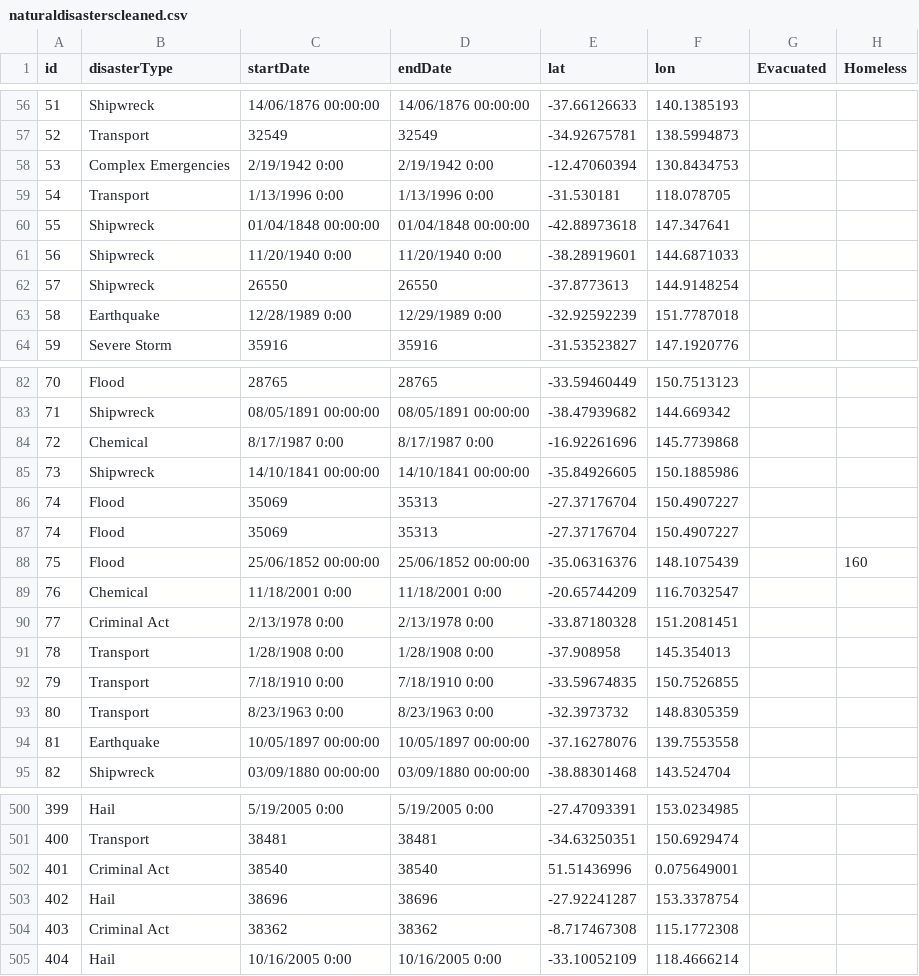
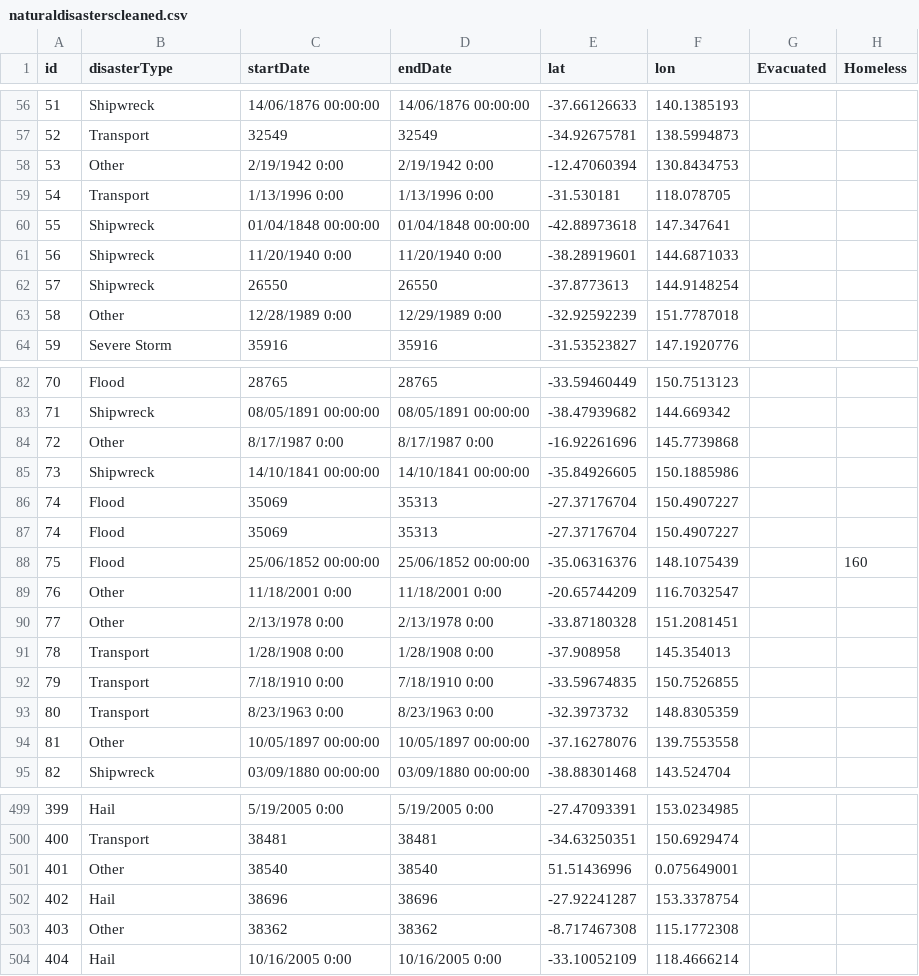
Before and after one commit to jxcksonli/FIT3179, a CSV file: data/naturaldisasterscleaned.csv, drawn as a sheet; only a part is shown, gaps mark what is left out; addresses are those after the commit; the diff covers the shown part only; the diff names each change by its address in the sheet, - before the commit and + after, or states it on an @@ line.

Commit message:
Update csv files to include Other categories to ensure readability

```diff
--- a/data/naturaldisasterscleaned.csv
+++ b/data/naturaldisasterscleaned.csv
-B58 (disasterType): Complex Emergencies
+B58 (disasterType): Other
-B63 (disasterType): Earthquake
+B63 (disasterType): Other
-B84 (disasterType): Chemical
+B84 (disasterType): Other
-B89 (disasterType): Chemical
+B89 (disasterType): Other
-B90 (disasterType): Criminal Act
+B90 (disasterType): Other
-B94 (disasterType): Earthquake
+B94 (disasterType): Other
-B501 (disasterType): Criminal Act
+B501 (disasterType): Other
-B503 (disasterType): Criminal Act
+B503 (disasterType): Other
```
Also changed, not shown: 2 removed rows and 49 edited cells elsewhere in this file.
